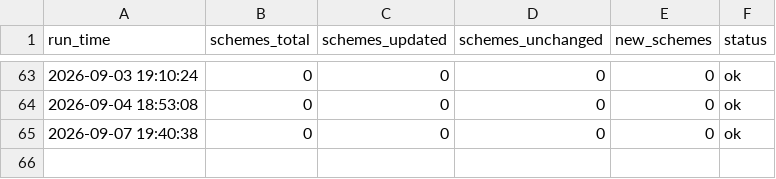
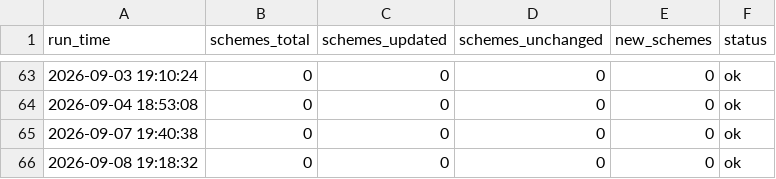
Before and after one commit to Itssanthoshhere/mf_nav_complete, a CSV file: data/update_log.csv, drawn as a sheet; only a part is shown, gaps mark what is left out; the diff names each change by its address in the sheet, - before the commit and + after, or states it on an @@ line.

```diff
--- a/data/update_log.csv
+++ b/data/update_log.csv
+row 66: 2026-09-08 19:18:32 | 0 | 0 | 0 | 0 | ok
```
